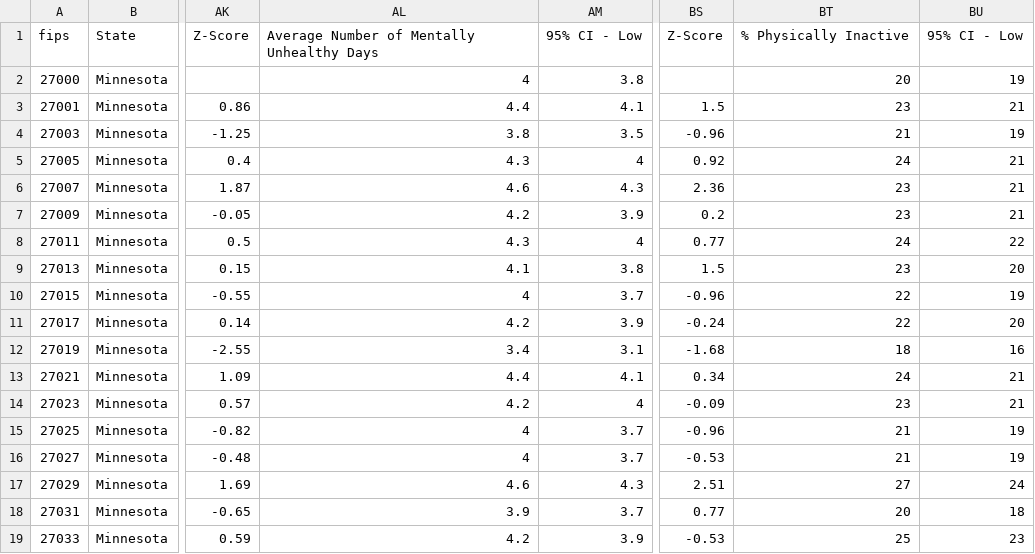
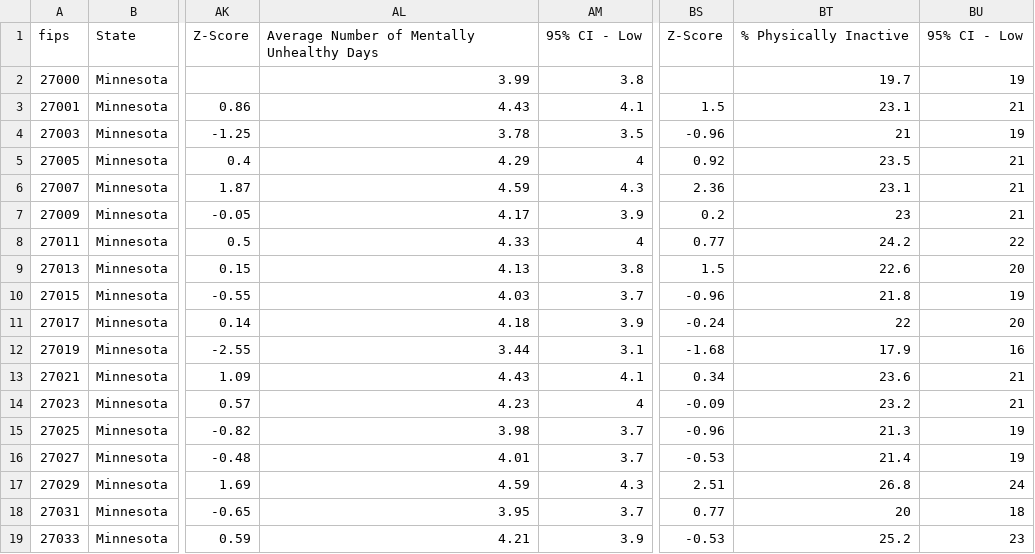
Before and after one commit to victoriant/Minnesota_Walkability_Analysis, a CSV file: raw_data/MN_health_data.csv, drawn as a sheet; only a part is shown, gaps mark what is left out; the diff covers the shown part only; the diff names each change by its address in the sheet, - before the commit and + after, or states it on an @@ line.

```diff
--- a/raw_data/MN_health_data.csv
+++ b/raw_data/MN_health_data.csv
-AL2: 4
+AL2: 3.99
-BT2: 20
+BT2: 19.7
-AL3: 4.4
+AL3: 4.43
-BT3: 23
+BT3: 23.1
-AL4: 3.8
+AL4: 3.78
-AL5: 4.3
+AL5: 4.29
-BT5: 24
+BT5: 23.5
-AL6: 4.6
+AL6: 4.59
-BT6: 23
+BT6: 23.1
-AL7: 4.2
+AL7: 4.17
-AL8: 4.3
+AL8: 4.33
-BT8: 24
+BT8: 24.2
-AL9: 4.1
+AL9: 4.13
-BT9: 23
+BT9: 22.6
-AL10: 4
+AL10: 4.03
-BT10: 22
+BT10: 21.8
-AL11: 4.2
+AL11: 4.18
-AL12: 3.4
+AL12: 3.44
-BT12: 18
+BT12: 17.9
-AL13: 4.4
+AL13: 4.43
-BT13: 24
+BT13: 23.6
-AL14: 4.2
+AL14: 4.23
-BT14: 23
+BT14: 23.2
-AL15: 4
+AL15: 3.98
-BT15: 21
+BT15: 21.3
-AL16: 4
+AL16: 4.01
-BT16: 21
+BT16: 21.4
-AL17: 4.6
+AL17: 4.59
-BT17: 27
+BT17: 26.8
-AL18: 3.9
+AL18: 3.95
-AL19: 4.2
+AL19: 4.21
-BT19: 25
+BT19: 25.2
```
Also changed, not shown: 127 edited cells elsewhere in this file, 6 other files.
